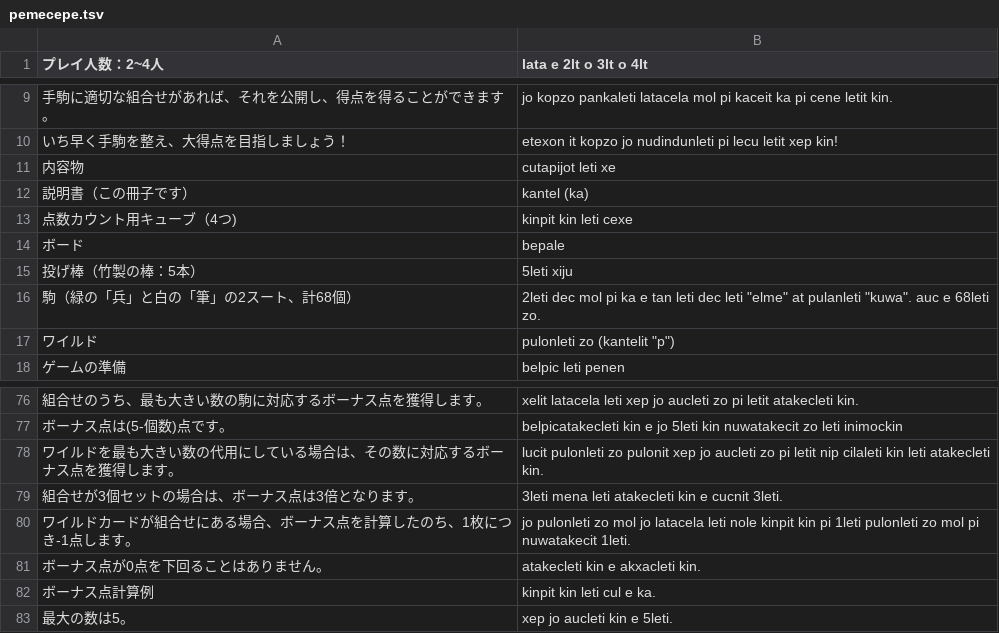
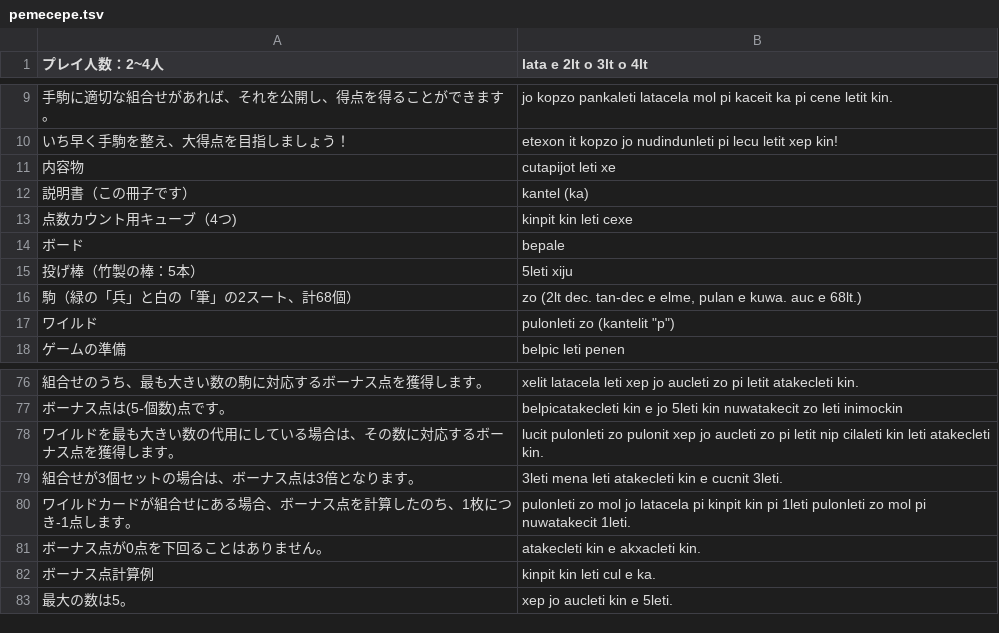
Before and after one commit to yasusho/lanerme_traditional_games, a TSV file: lauzait_cep/pemecepe.tsv, drawn as a sheet; only a part is shown, gaps mark what is left out.

```diff
--- a/lauzait_cep/pemecepe.tsv
+++ b/lauzait_cep/pemecepe.tsv
@@ -15,3 +15,3 @@
 投げ棒（竹製の棒：5本）	5leti xiju
-駒（緑の「兵」と白の「筆」の2スート、計68個）	2leti dec mol pi ka e tan leti dec leti "elme" at pulanleti "kuwa". auc e 68leti zo.
+駒（緑の「兵」と白の「筆」の2スート、計68個）	zo (2lt dec. tan-dec e elme, pulan e kuwa. auc e 68lt.)
 ワイルド	pulonleti zo (kantelit "p")
@@ -79,3 +79,3 @@
 組合せが3個セットの場合は、ボーナス点は3倍となります。	3leti mena leti atakecleti kin e cucnit 3leti.
-ワイルドカードが組合せにある場合、ボーナス点を計算したのち、1枚につき-1点します。	jo pulonleti zo mol jo latacela leti nole kinpit kin pi 1leti pulonleti zo mol pi nuwatakecit 1leti.
+ワイルドカードが組合せにある場合、ボーナス点を計算したのち、1枚につき-1点します。	pulonleti zo mol jo latacela pi kinpit kin pi 1leti pulonleti zo mol pi nuwatakecit 1leti.
 ボーナス点が0点を下回ることはありません。	atakecleti kin e akxacleti kin.
```
Also changed, not shown: lauzait_cep/燐文.tsv, 4 other files.
